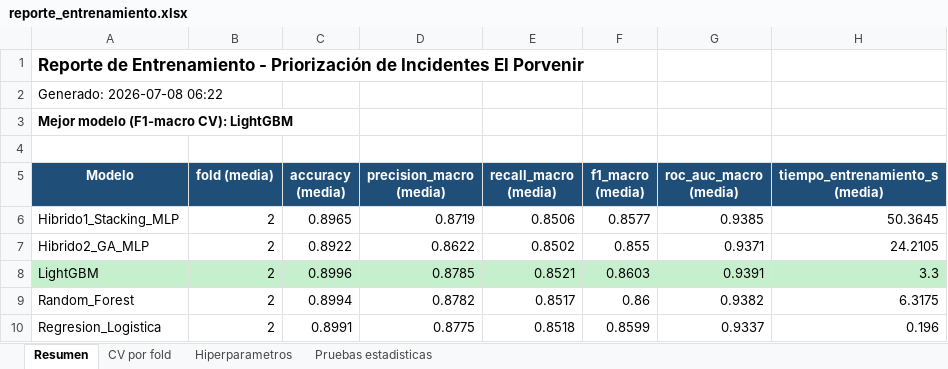
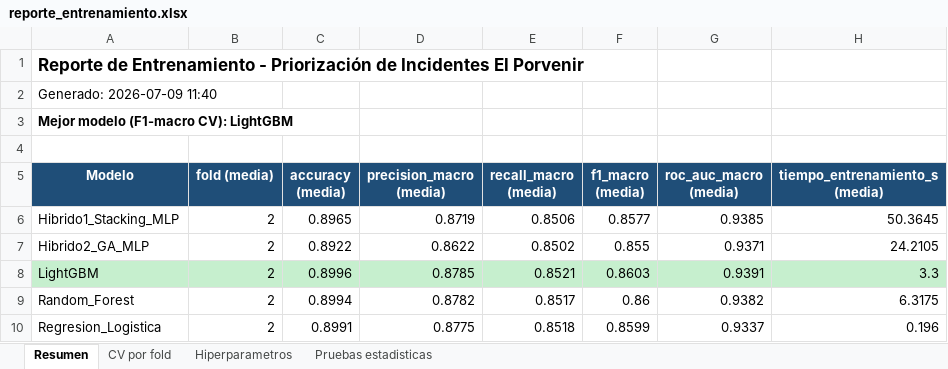
Before and after one commit to GuliM48/plataforma_el_porvenir, an Excel workbook: reportes_generados/reporte_entrenamiento.xlsx, sheet Resumen, drawn as a sheet; only a part is shown; values as stored, in another font and other column widths than the file's, no borders; the diff names each change by its address in the sheet, - before the commit and + after, or states it on an @@ line.

Commit message:
entrenamiento de modelos, figuras y reportes

```diff
--- a/reportes_generados/reporte_entrenamiento.xlsx (sheet Resumen)
+++ b/reportes_generados/reporte_entrenamiento.xlsx (sheet Resumen)
-A2 (Modelo): Generado: 2026-07-08 06:22
+A2 (Modelo): Generado: 2026-07-09 11:40
```
Also changed, not shown: 17 other files.
